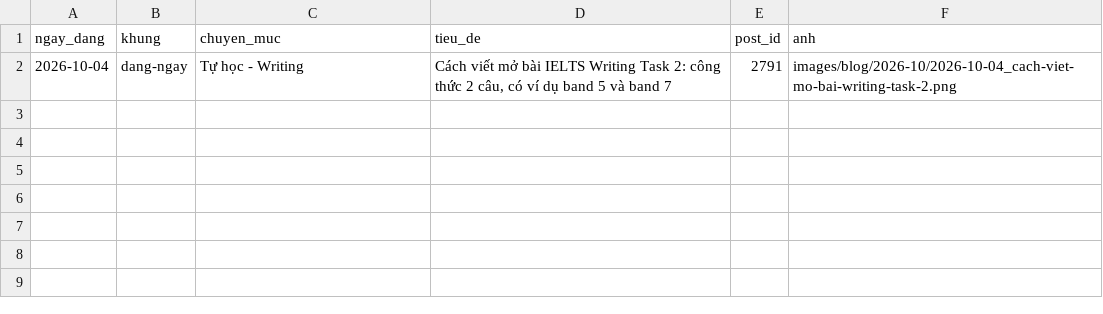
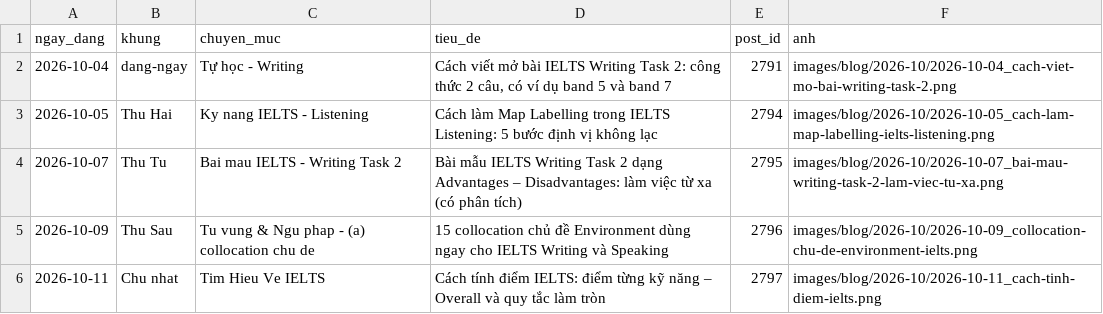
Before and after one commit to lengoctinh9405-hue/ieltsngoctinh-social-, a CSV file: blog-log.csv, drawn as a sheet; the diff names each change by its address in the sheet, - before the commit and + after, or states it on an @@ line.

```diff
--- a/blog-log.csv
+++ b/blog-log.csv
+row 3: 2026-10-05 | Thu Hai | Ky nang IELTS - Listening | Cách làm Map Labelling trong IELTS Listening: 5 bước định vị không lạc | 2794 | images/blog/2026-10/2026-10-05_cach-lam-map-labelling-ielts-listening.png
+row 4: 2026-10-07 | Thu Tu | Bai mau IELTS - Writing Task 2 | Bài mẫu IELTS Writing Task 2 dạng Advantages – Disadvantages: làm việc từ xa (có phân tích) | 2795 | images/blog/2026-10/2026-10-07_bai-mau-writing-task-2-lam-viec-tu-xa.png
+row 5: 2026-10-09 | Thu Sau | Tu vung & Ngu phap - (a) collocation chu de | 15 collocation chủ đề Environment dùng ngay cho IELTS Writing và Speaking | 2796 | images/blog/2026-10/2026-10-09_collocation-chu-de-environment-ielts.png
+row 6: 2026-10-11 | Chu nhat | Tim Hieu Ve IELTS | Cách tính điểm IELTS: điểm từng kỹ năng – Overall và quy tắc làm tròn | 2797 | images/blog/2026-10/2026-10-11_cach-tinh-diem-ielts.png
```
Also changed, not shown: 4 other files.
